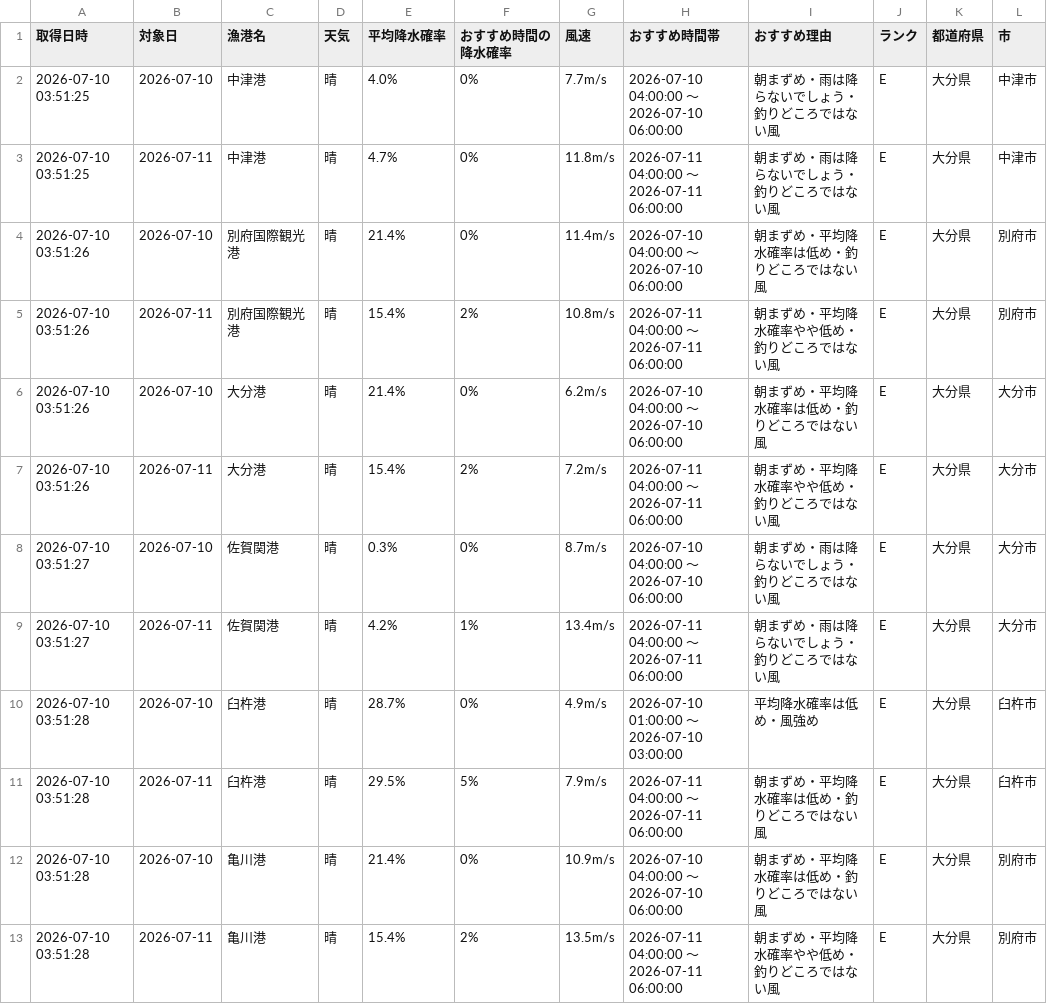
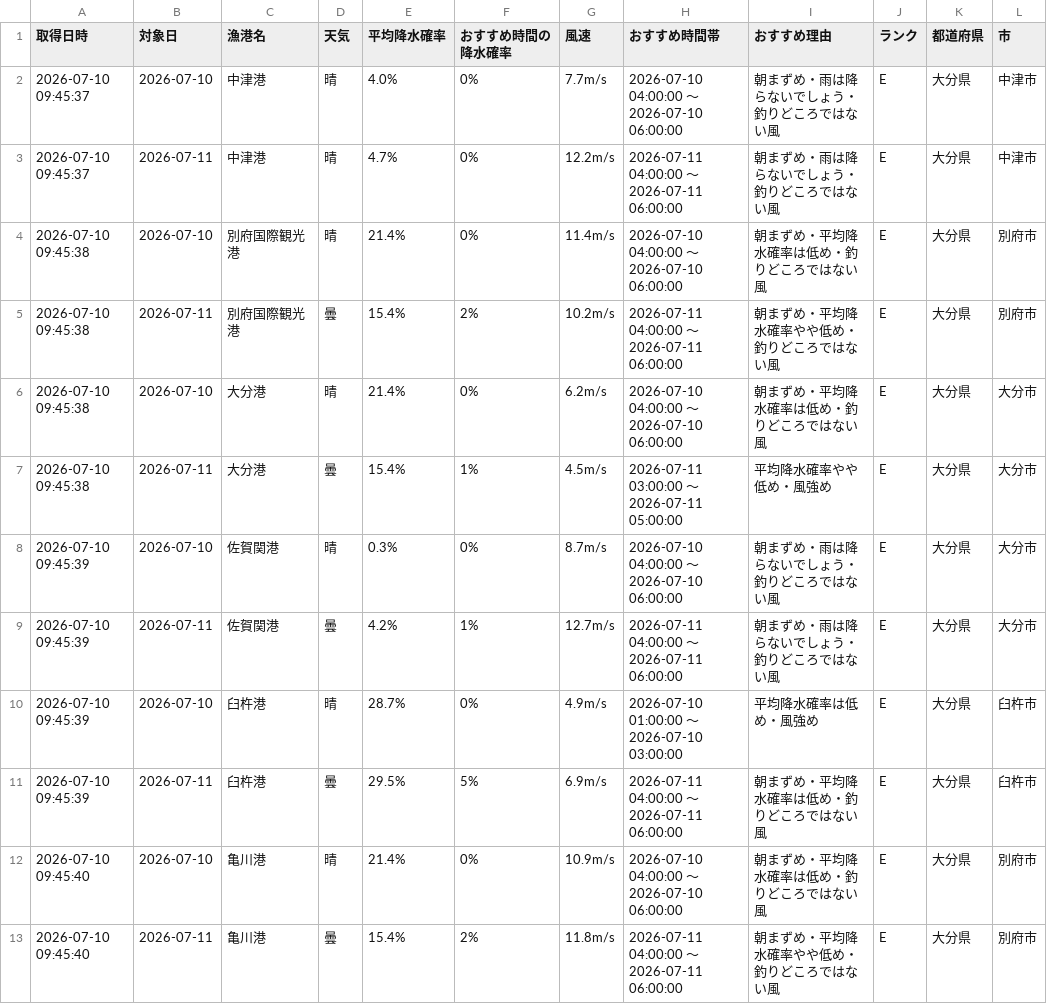
Before and after one commit to Naoya-ya-man/oita-fishing-dashboard, a CSV file: fishing_weather.csv, drawn as a sheet.

```diff
--- a/fishing_weather.csv
+++ b/fishing_weather.csv
@@ -1,13 +1,13 @@
 取得日時,対象日,漁港名,天気,平均降水確率,おすすめ時間の降水確率,風速,おすすめ時間帯,おすすめ理由,ランク,都道府県,市
-2026-07-10 03:51:25,2026-07-10,中津港,晴,4.0%,0%,7.7m/s,2026-07-10 04:00:00 ～ 2026-07-10 06:00:00,朝まずめ・雨は降らないでしょう・釣りどころではない風,E,大分県,中津市
-2026-07-10 03:51:25,2026-07-11,中津港,晴,4.7%,0%,11.8m/s,2026-07-11 04:00:00 ～ 2026-07-11 06:00:00,朝まずめ・雨は降らないでしょう・釣りどころではない風,E,大分県,中津市
-2026-07-10 03:51:26,2026-07-10,別府国際観光港,晴,21.4%,0%,11.4m/s,2026-07-10 04:00:00 ～ 2026-07-10 06:00:00,朝まずめ・平均降水確率は低め・釣りどころではない風,E,大分県,別府市
-2026-07-10 03:51:26,2026-07-11,別府国際観光港,晴,15.4%,2%,10.8m/s,2026-07-11 04:00:00 ～ 2026-07-11 06:00:00,朝まずめ・平均降水確率やや低め・釣りどころではない風,E,大分県,別府市
-2026-07-10 03:51:26,2026-07-10,大分港,晴,21.4%,0%,6.2m/s,2026-07-10 04:00:00 ～ 2026-07-10 06:00:00,朝まずめ・平均降水確率は低め・釣りどころではない風,E,大分県,大分市
-2026-07-10 03:51:26,2026-07-11,大分港,晴,15.4%,2%,7.2m/s,2026-07-11 04:00:00 ～ 2026-07-11 06:00:00,朝まずめ・平均降水確率やや低め・釣りどころではない風,E,大分県,大分市
-2026-07-10 03:51:27,2026-07-10,佐賀関港,晴,0.3%,0%,8.7m/s,2026-07-10 04:00:00 ～ 2026-07-10 06:00:00,朝まずめ・雨は降らないでしょう・釣りどころではない風,E,大分県,大分市
-2026-07-10 03:51:27,2026-07-11,佐賀関港,晴,4.2%,1%,13.4m/s,2026-07-11 04:00:00 ～ 2026-07-11 06:00:00,朝まずめ・雨は降らないでしょう・釣りどころではない風,E,大分県,大分市
-2026-07-10 03:51:28,2026-07-10,臼杵港,晴,28.7%,0%,4.9m/s,2026-07-10 01:00:00 ～ 2026-07-10 03:00:00,平均降水確率は低め・風強め,E,大分県,臼杵市
-2026-07-10 03:51:28,2026-07-11,臼杵港,晴,29.5%,5%,7.9m/s,2026-07-11 04:00:00 ～ 2026-07-11 06:00:00,朝まずめ・平均降水確率は低め・釣りどころではない風,E,大分県,臼杵市
-2026-07-10 03:51:28,2026-07-10,亀川港,晴,21.4%,0%,10.9m/s,2026-07-10 04:00:00 ～ 2026-07-10 06:00:00,朝まずめ・平均降水確率は低め・釣りどころではない風,E,大分県,別府市
-2026-07-10 03:51:28,2026-07-11,亀川港,晴,15.4%,2%,13.5m/s,2026-07-11 04:00:00 ～ 2026-07-11 06:00:00,朝まずめ・平均降水確率やや低め・釣りどころではない風,E,大分県,別府市
+2026-07-10 09:45:37,2026-07-10,中津港,晴,4.0%,0%,7.7m/s,2026-07-10 04:00:00 ～ 2026-07-10 06:00:00,朝まずめ・雨は降らないでしょう・釣りどころではない風,E,大分県,中津市
+2026-07-10 09:45:37,2026-07-11,中津港,晴,4.7%,0%,12.2m/s,2026-07-11 04:00:00 ～ 2026-07-11 06:00:00,朝まずめ・雨は降らないでしょう・釣りどころではない風,E,大分県,中津市
+2026-07-10 09:45:38,2026-07-10,別府国際観光港,晴,21.4%,0%,11.4m/s,2026-07-10 04:00:00 ～ 2026-07-10 06:00:00,朝まずめ・平均降水確率は低め・釣りどころではない風,E,大分県,別府市
+2026-07-10 09:45:38,2026-07-11,別府国際観光港,曇,15.4%,2%,10.2m/s,2026-07-11 04:00:00 ～ 2026-07-11 06:00:00,朝まずめ・平均降水確率やや低め・釣りどころではない風,E,大分県,別府市
+2026-07-10 09:45:38,2026-07-10,大分港,晴,21.4%,0%,6.2m/s,2026-07-10 04:00:00 ～ 2026-07-10 06:00:00,朝まずめ・平均降水確率は低め・釣りどころではない風,E,大分県,大分市
+2026-07-10 09:45:38,2026-07-11,大分港,曇,15.4%,1%,4.5m/s,2026-07-11 03:00:00 ～ 2026-07-11 05:00:00,平均降水確率やや低め・風強め,E,大分県,大分市
+2026-07-10 09:45:39,2026-07-10,佐賀関港,晴,0.3%,0%,8.7m/s,2026-07-10 04:00:00 ～ 2026-07-10 06:00:00,朝まずめ・雨は降らないでしょう・釣りどころではない風,E,大分県,大分市
+2026-07-10 09:45:39,2026-07-11,佐賀関港,曇,4.2%,1%,12.7m/s,2026-07-11 04:00:00 ～ 2026-07-11 06:00:00,朝まずめ・雨は降らないでしょう・釣りどころではない風,E,大分県,大分市
+2026-07-10 09:45:39,2026-07-10,臼杵港,晴,28.7%,0%,4.9m/s,2026-07-10 01:00:00 ～ 2026-07-10 03:00:00,平均降水確率は低め・風強め,E,大分県,臼杵市
+2026-07-10 09:45:39,2026-07-11,臼杵港,曇,29.5%,5%,6.9m/s,2026-07-11 04:00:00 ～ 2026-07-11 06:00:00,朝まずめ・平均降水確率は低め・釣りどころではない風,E,大分県,臼杵市
+2026-07-10 09:45:40,2026-07-10,亀川港,晴,21.4%,0%,10.9m/s,2026-07-10 04:00:00 ～ 2026-07-10 06:00:00,朝まずめ・平均降水確率は低め・釣りどころではない風,E,大分県,別府市
+2026-07-10 09:45:40,2026-07-11,亀川港,曇,15.4%,2%,11.8m/s,2026-07-11 04:00:00 ～ 2026-07-11 06:00:00,朝まずめ・平均降水確率やや低め・釣りどころではない風,E,大分県,別府市
```
